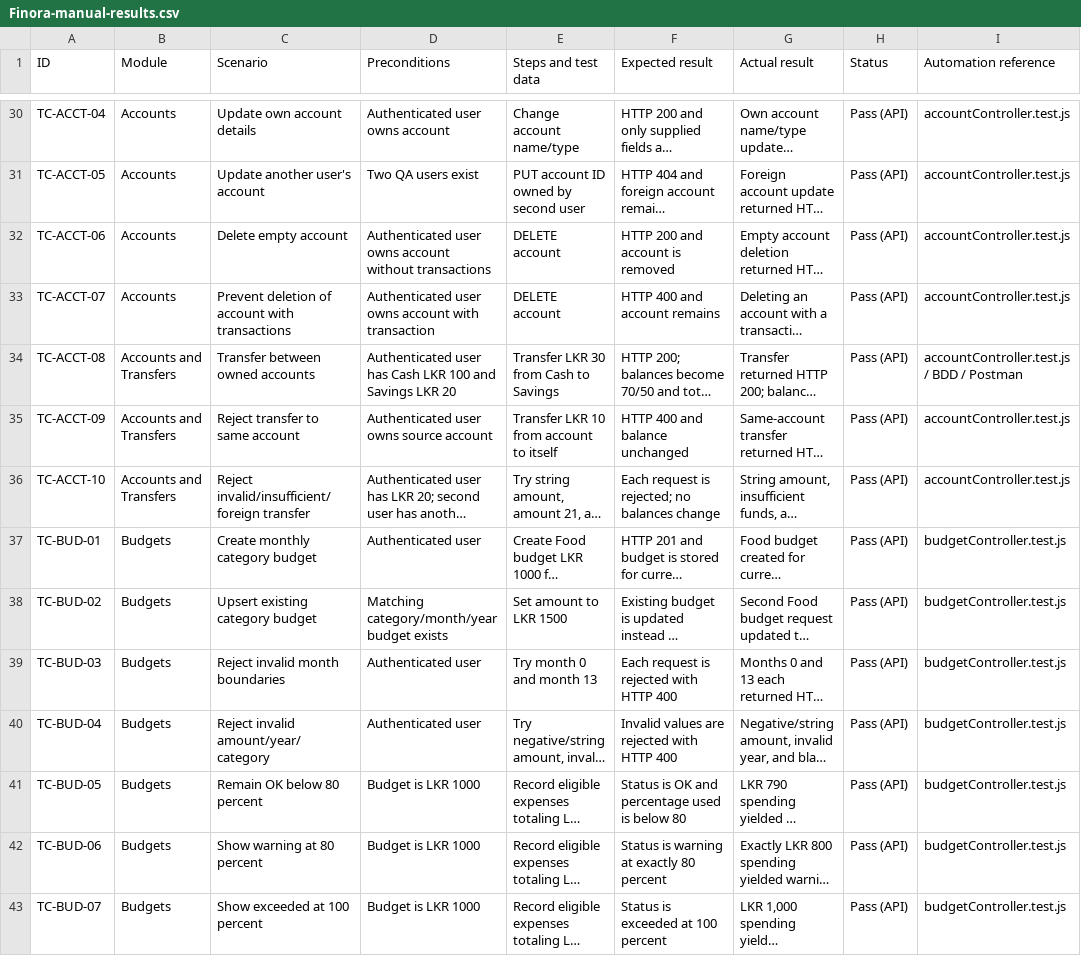
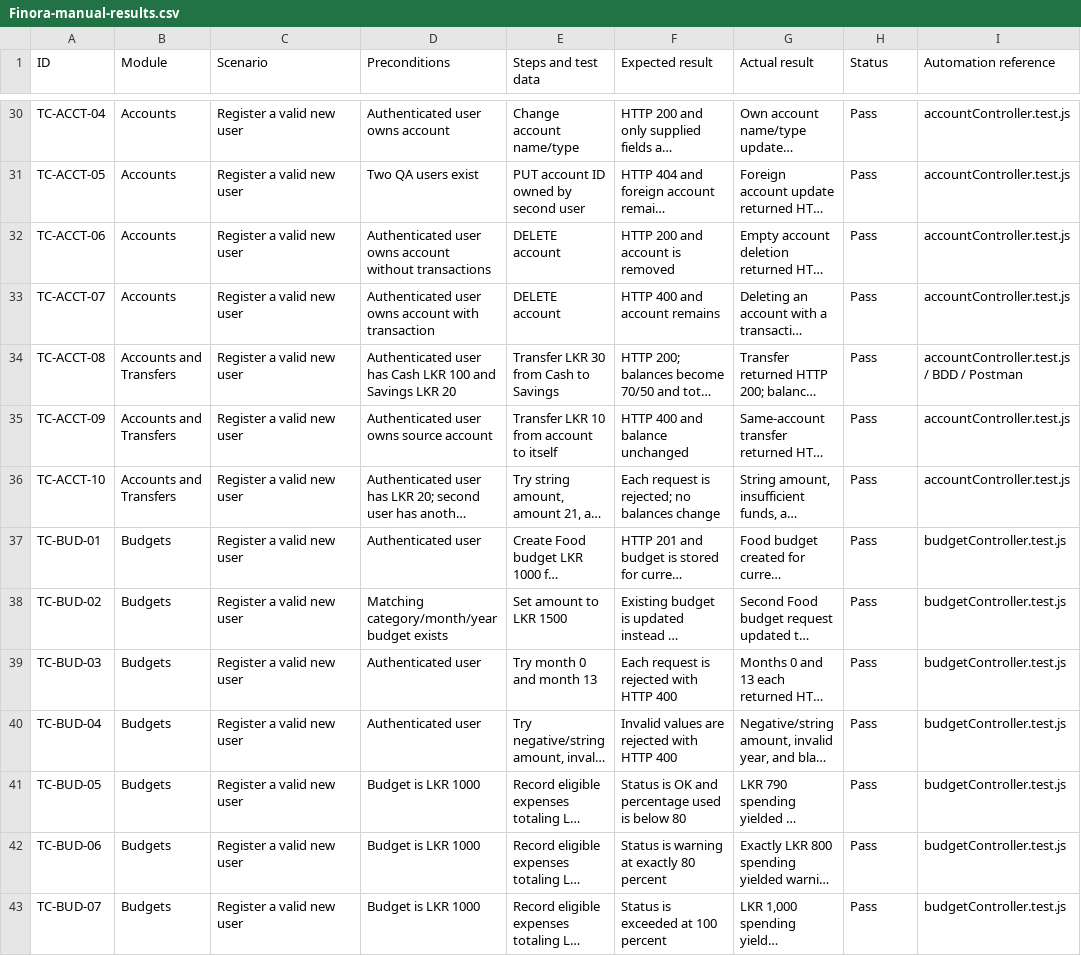
Before and after one commit to uvinN20/Finance_Tracker_and_Management_System, a CSV file: qa/Finora-manual-results.csv, drawn as a sheet; only a part is shown, gaps mark what is left out; long unchanged cells end in …; the diff covers the shown part only; the diff names each change by its address in the sheet, - before the commit and + after, or states it on an @@ line.

```diff
--- a/qa/Finora-manual-results.csv
+++ b/qa/Finora-manual-results.csv
-C30 (Scenario): Update own account details
+C30 (Scenario): Register a valid new user
-H30:H43 (Status): Pass (API)
+H30:H43 (Status): Pass
-C31 (Scenario): Update another user's account
+C31 (Scenario): Register a valid new user
-C32 (Scenario): Delete empty account
+C32 (Scenario): Register a valid new user
-C33 (Scenario): Prevent deletion of account with transactions
+C33 (Scenario): Register a valid new user
-C34 (Scenario): Transfer between owned accounts
+C34 (Scenario): Register a valid new user
-C35 (Scenario): Reject transfer to same account
+C35 (Scenario): Register a valid new user
-C36 (Scenario): Reject invalid/insufficient/foreign transfer
+C36 (Scenario): Register a valid new user
-C37 (Scenario): Create monthly category budget
+C37 (Scenario): Register a valid new user
-C38 (Scenario): Upsert existing category budget
+C38 (Scenario): Register a valid new user
-C39 (Scenario): Reject invalid month boundaries
+C39 (Scenario): Register a valid new user
-C40 (Scenario): Reject invalid amount/year/category
+C40 (Scenario): Register a valid new user
-C41 (Scenario): Remain OK below 80 percent
+C41 (Scenario): Register a valid new user
-C42 (Scenario): Show warning at 80 percent
+C42 (Scenario): Register a valid new user
-C43 (Scenario): Show exceeded at 100 percent
+C43 (Scenario): Register a valid new user
```
Also changed, not shown: 90 edited cells elsewhere in this file.
